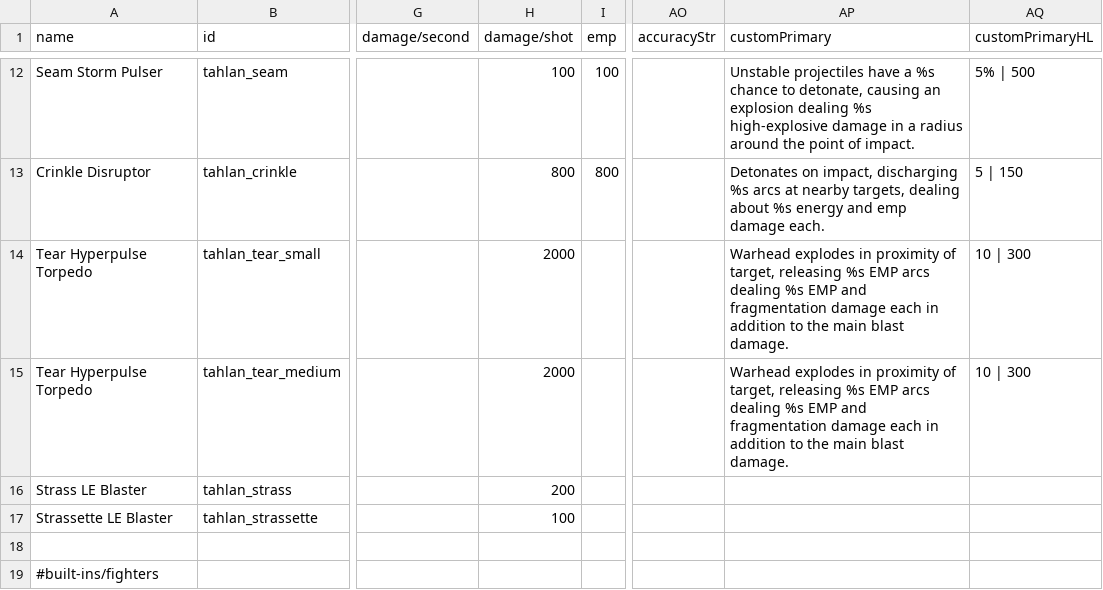
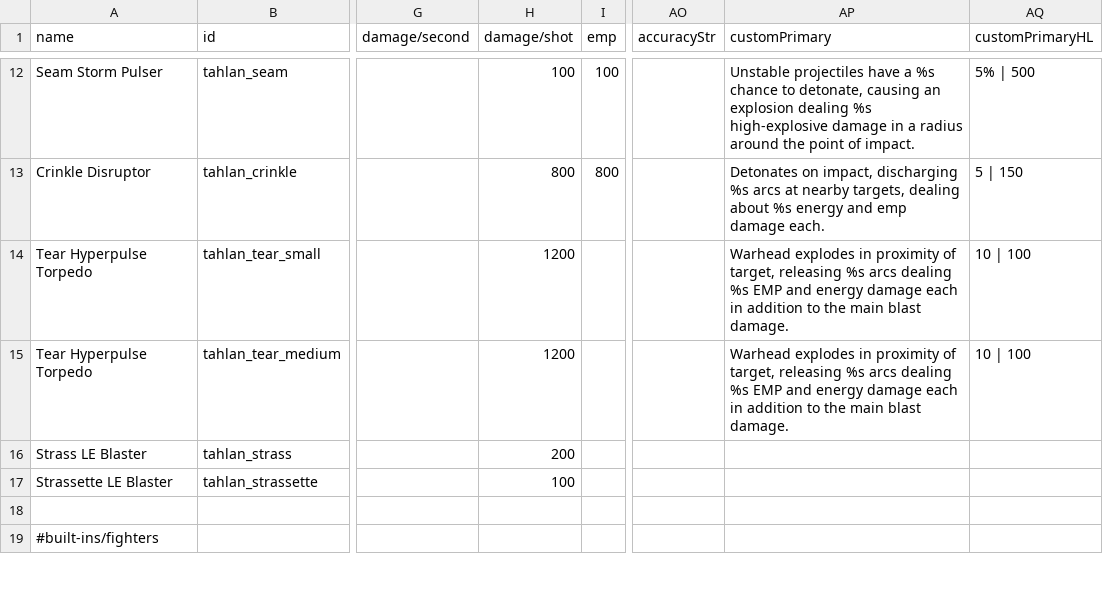
Before and after one commit to niatahl/tahlan-scalartech, a CSV file: data/weapons/weapon_data.csv, drawn as a sheet; only a part is shown, gaps mark what is left out; the diff names each change by its address in the sheet, - before the commit and + after, or states it on an @@ line.

```diff
--- a/data/weapons/weapon_data.csv
+++ b/data/weapons/weapon_data.csv
-H14:H15 (damage/shot): 2000
+H14:H15 (damage/shot): 1200
-AP14:AP15 (customPrimary): …releasing %s EMP arcs dealing %s EMP and fragmentation damage each…
+AP14:AP15 (customPrimary): …releasing %s arcs dealing %s EMP and energy damage each…
-AQ14:AQ15 (customPrimaryHL): 10 | 300
+AQ14:AQ15 (customPrimaryHL): 10 | 100
```
Also changed, not shown: data/campaign/rules.csv, data/hulls/ship_data.csv, 7 other files.
